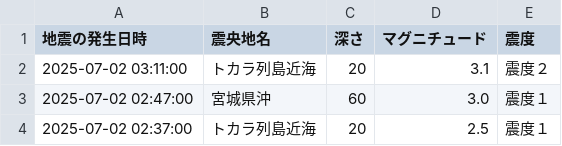
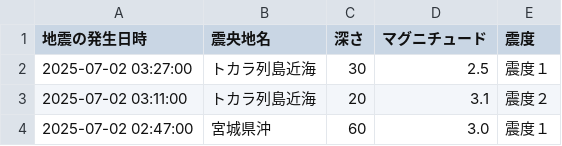
Before and after one commit to wetfore8050/cdargrv, a CSV file: EarthquakeData.csv, drawn as a sheet; only a part is shown; the shorter side is filled out with more unchanged rows.

```diff
--- a/EarthquakeData.csv
+++ b/EarthquakeData.csv
@@ -1,2 +1,3 @@
 地震の発生日時,震央地名,深さ,マグニチュード,震度
+2025-07-02 03:27:00,トカラ列島近海,30,2.5,震度１
 2025-07-02 03:11:00,トカラ列島近海,20,3.1,震度２
```
Also changed, not shown: 6 other files.
